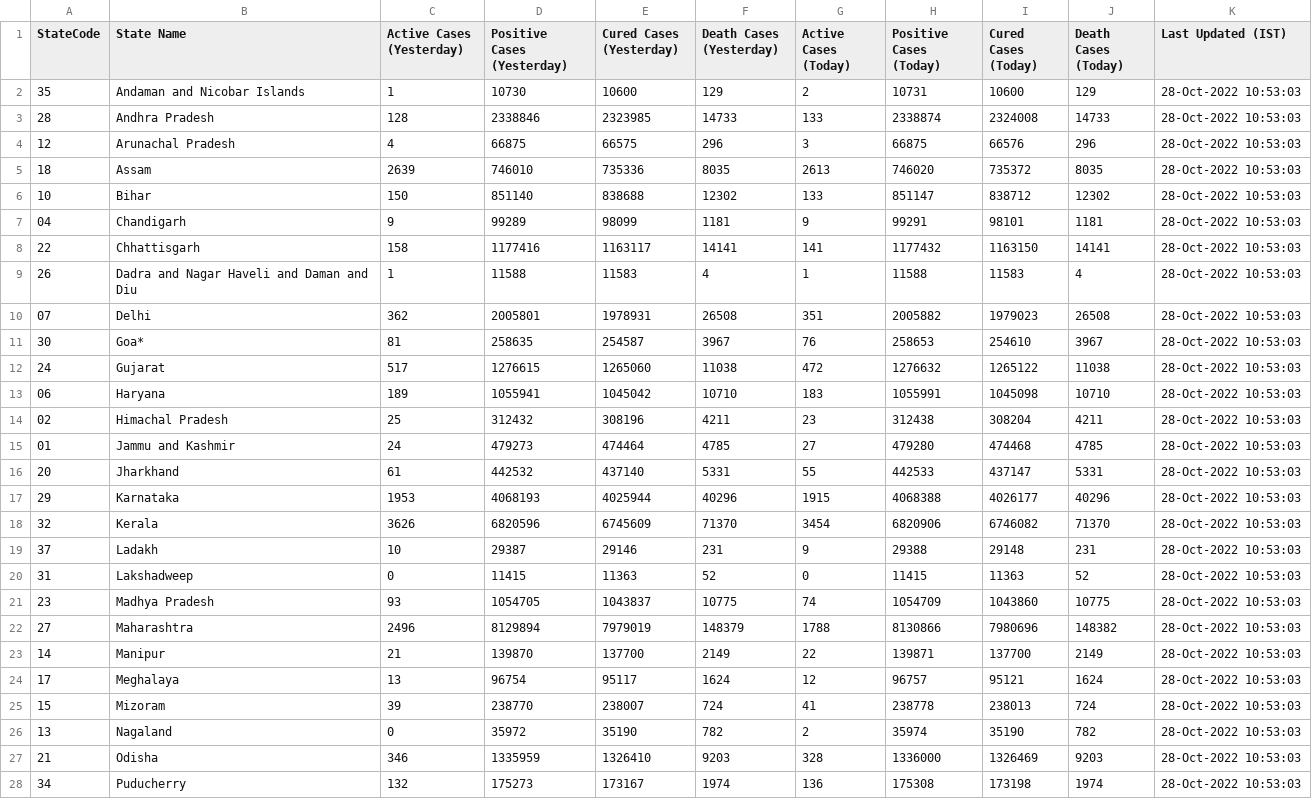
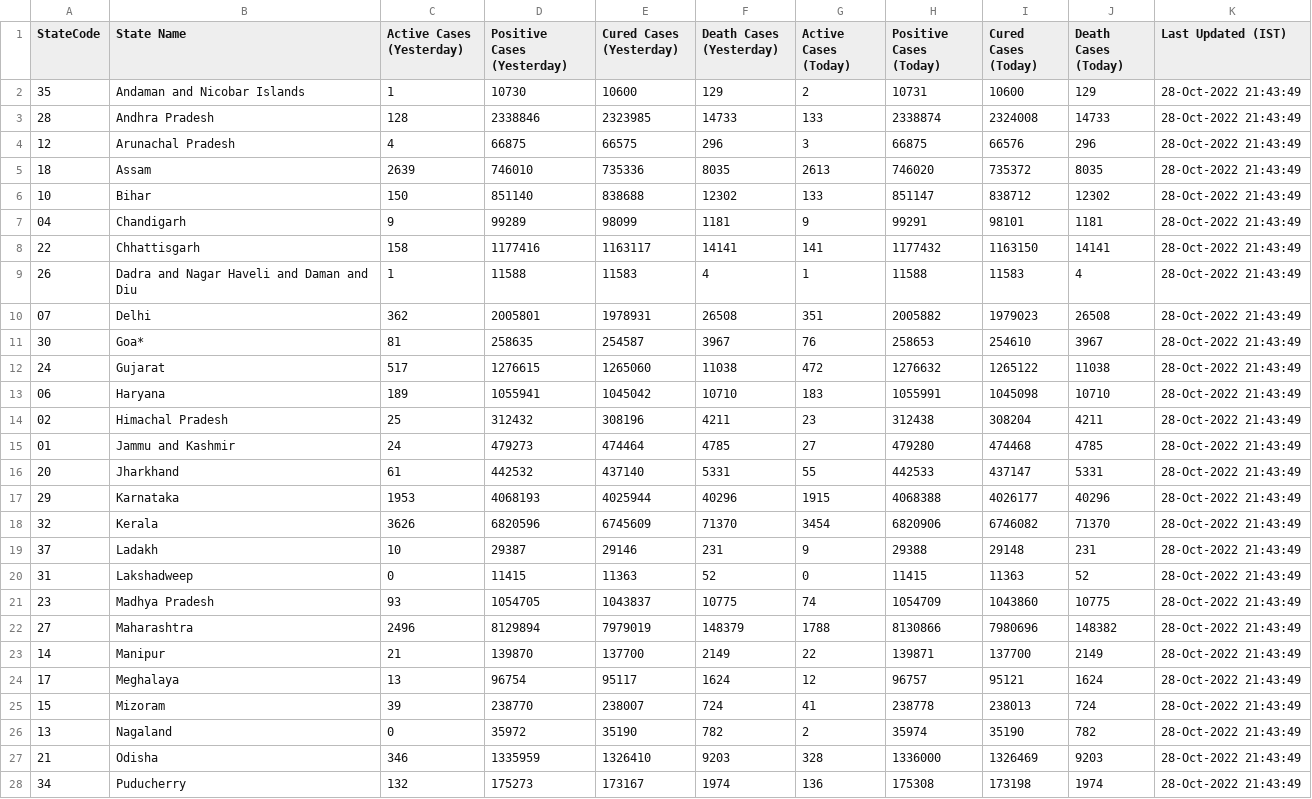
Before and after one commit to quantumudit/Daily-COVID19-India-Statewide-Analysis, a CSV file: 02_DATA/india_statewide_daily_covid_data.csv, drawn as a sheet; only a part is shown; the diff covers the shown part only.

```diff
--- a/02_DATA/india_statewide_daily_covid_data.csv
+++ b/02_DATA/india_statewide_daily_covid_data.csv
@@ -1,28 +1,28 @@
 StateCode,State Name,Active Cases (Yesterday),Positive Cases (Yesterday),Cured Cases (Yesterday),Death Cases (Yesterday),Active Cases (Today),Positive Cases (Today),Cured Cases (Today),Death Cases (Today),Last Updated (IST)
-35,Andaman and Nicobar Islands,1,10730,10600,129,2,10731,10600,129,28-Oct-2022 10:53:03
-28,Andhra Pradesh,128,2338846,2323985,14733,133,2338874,2324008,14733,28-Oct-2022 10:53:03
-12,Arunachal Pradesh,4,66875,66575,296,3,66875,66576,296,28-Oct-2022 10:53:03
-18,Assam,2639,746010,735336,8035,2613,746020,735372,8035,28-Oct-2022 10:53:03
-10,Bihar,150,851140,838688,12302,133,851147,838712,12302,28-Oct-2022 10:53:03
-04,Chandigarh,9,99289,98099,1181,9,99291,98101,1181,28-Oct-2022 10:53:03
-22,Chhattisgarh,158,1177416,1163117,14141,141,1177432,1163150,14141,28-Oct-2022 10:53:03
-26,Dadra and Nagar Haveli and Daman and Diu,1,11588,11583,4,1,11588,11583,4,28-Oct-2022 10:53:03
-07,Delhi,362,2005801,1978931,26508,351,2005882,1979023,26508,28-Oct-2022 10:53:03
-30,Goa*,81,258635,254587,3967,76,258653,254610,3967,28-Oct-2022 10:53:03
-24,Gujarat,517,1276615,1265060,11038,472,1276632,1265122,11038,28-Oct-2022 10:53:03
-06,Haryana,189,1055941,1045042,10710,183,1055991,1045098,10710,28-Oct-2022 10:53:03
-02,Himachal Pradesh,25,312432,308196,4211,23,312438,308204,4211,28-Oct-2022 10:53:03
-01,Jammu and Kashmir,24,479273,474464,4785,27,479280,474468,4785,28-Oct-2022 10:53:03
-20,Jharkhand,61,442532,437140,5331,55,442533,437147,5331,28-Oct-2022 10:53:03
-29,Karnataka,1953,4068193,4025944,40296,1915,4068388,4026177,40296,28-Oct-2022 10:53:03
-32,Kerala,3626,6820596,6745609,71370,3454,6820906,6746082,71370,28-Oct-2022 10:53:03
-37,Ladakh,10,29387,29146,231,9,29388,29148,231,28-Oct-2022 10:53:03
-31,Lakshadweep,0,11415,11363,52,0,11415,11363,52,28-Oct-2022 10:53:03
-23,Madhya Pradesh,93,1054705,1043837,10775,74,1054709,1043860,10775,28-Oct-2022 10:53:03
-27,Maharashtra,2496,8129894,7979019,148379,1788,8130866,7980696,148382,28-Oct-2022 10:53:03
-14,Manipur,21,139870,137700,2149,22,139871,137700,2149,28-Oct-2022 10:53:03
-17,Meghalaya,13,96754,95117,1624,12,96757,95121,1624,28-Oct-2022 10:53:03
-15,Mizoram,39,238770,238007,724,41,238778,238013,724,28-Oct-2022 10:53:03
-13,Nagaland,0,35972,35190,782,2,35974,35190,782,28-Oct-2022 10:53:03
-21,Odisha,346,1335959,1326410,9203,328,1336000,1326469,9203,28-Oct-2022 10:53:03
-34,Puducherry,132,175273,173167,1974,136,175308,173198,1974,28-Oct-2022 10:53:03
+35,Andaman and Nicobar Islands,1,10730,10600,129,2,10731,10600,129,28-Oct-2022 21:43:49
+28,Andhra Pradesh,128,2338846,2323985,14733,133,2338874,2324008,14733,28-Oct-2022 21:43:49
+12,Arunachal Pradesh,4,66875,66575,296,3,66875,66576,296,28-Oct-2022 21:43:49
+18,Assam,2639,746010,735336,8035,2613,746020,735372,8035,28-Oct-2022 21:43:49
+10,Bihar,150,851140,838688,12302,133,851147,838712,12302,28-Oct-2022 21:43:49
+04,Chandigarh,9,99289,98099,1181,9,99291,98101,1181,28-Oct-2022 21:43:49
+22,Chhattisgarh,158,1177416,1163117,14141,141,1177432,1163150,14141,28-Oct-2022 21:43:49
+26,Dadra and Nagar Haveli and Daman and Diu,1,11588,11583,4,1,11588,11583,4,28-Oct-2022 21:43:49
+07,Delhi,362,2005801,1978931,26508,351,2005882,1979023,26508,28-Oct-2022 21:43:49
+30,Goa*,81,258635,254587,3967,76,258653,254610,3967,28-Oct-2022 21:43:49
+24,Gujarat,517,1276615,1265060,11038,472,1276632,1265122,11038,28-Oct-2022 21:43:49
+06,Haryana,189,1055941,1045042,10710,183,1055991,1045098,10710,28-Oct-2022 21:43:49
+02,Himachal Pradesh,25,312432,308196,4211,23,312438,308204,4211,28-Oct-2022 21:43:49
+01,Jammu and Kashmir,24,479273,474464,4785,27,479280,474468,4785,28-Oct-2022 21:43:49
+20,Jharkhand,61,442532,437140,5331,55,442533,437147,5331,28-Oct-2022 21:43:49
+29,Karnataka,1953,4068193,4025944,40296,1915,4068388,4026177,40296,28-Oct-2022 21:43:49
+32,Kerala,3626,6820596,6745609,71370,3454,6820906,6746082,71370,28-Oct-2022 21:43:49
+37,Ladakh,10,29387,29146,231,9,29388,29148,231,28-Oct-2022 21:43:49
+31,Lakshadweep,0,11415,11363,52,0,11415,11363,52,28-Oct-2022 21:43:49
+23,Madhya Pradesh,93,1054705,1043837,10775,74,1054709,1043860,10775,28-Oct-2022 21:43:49
+27,Maharashtra,2496,8129894,7979019,148379,1788,8130866,7980696,148382,28-Oct-2022 21:43:49
+14,Manipur,21,139870,137700,2149,22,139871,137700,2149,28-Oct-2022 21:43:49
+17,Meghalaya,13,96754,95117,1624,12,96757,95121,1624,28-Oct-2022 21:43:49
+15,Mizoram,39,238770,238007,724,41,238778,238013,724,28-Oct-2022 21:43:49
+13,Nagaland,0,35972,35190,782,2,35974,35190,782,28-Oct-2022 21:43:49
+21,Odisha,346,1335959,1326410,9203,328,1336000,1326469,9203,28-Oct-2022 21:43:49
+34,Puducherry,132,175273,173167,1974,136,175308,173198,1974,28-Oct-2022 21:43:49
```
Also changed, not shown: 9 edited cells elsewhere in this file.
